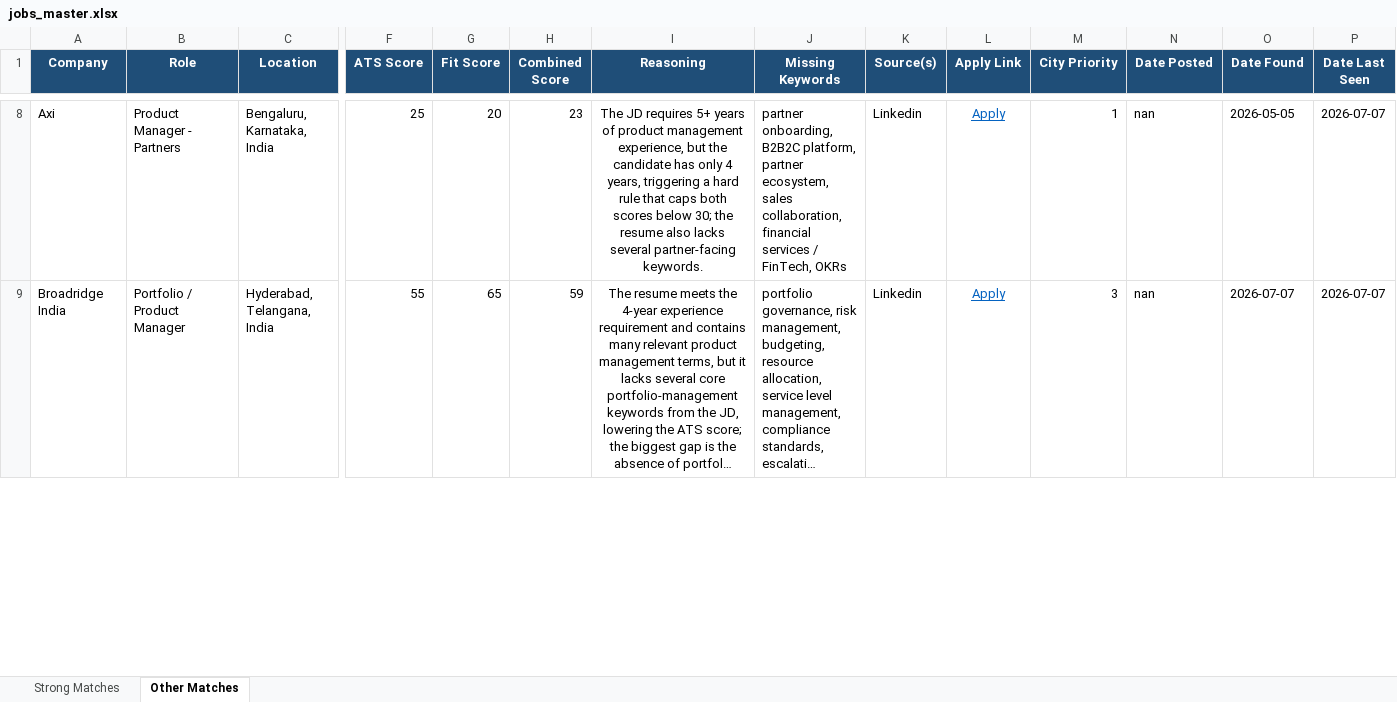
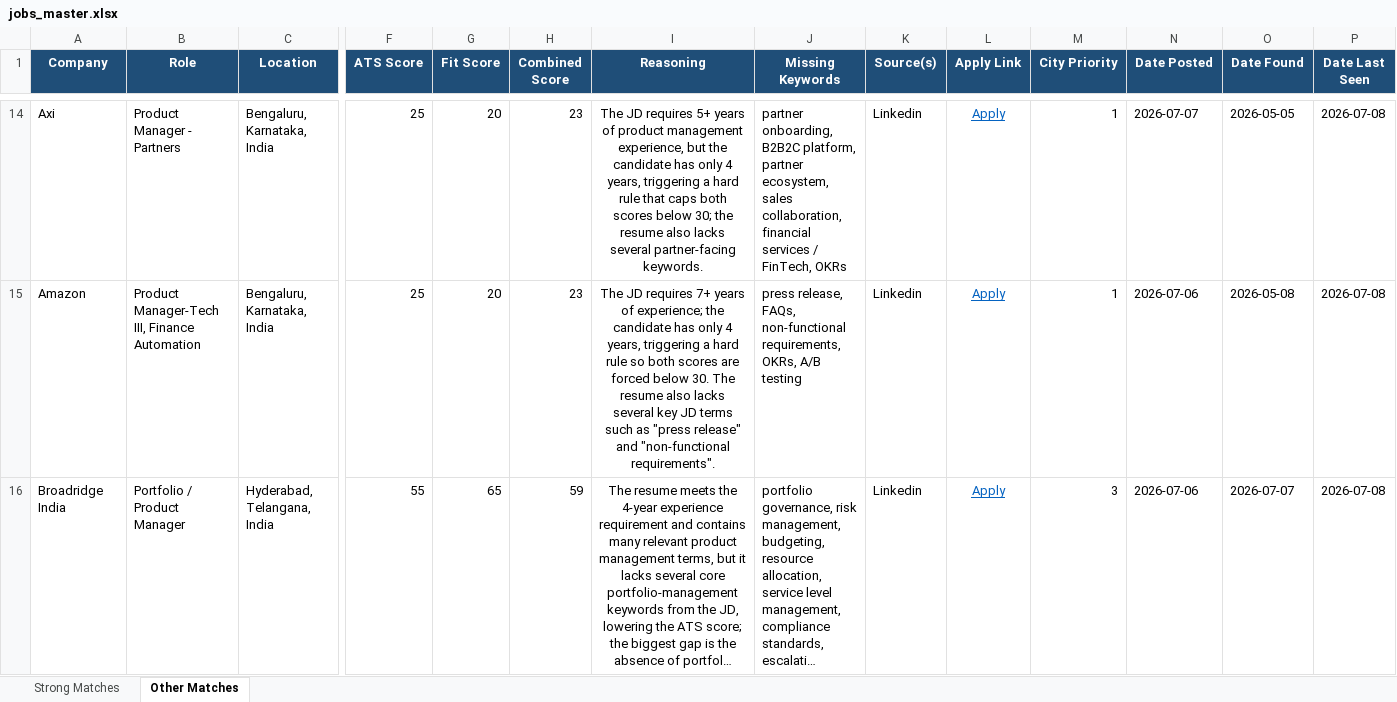
Before and after one commit to anirbanp19/Job-Tracker, an Excel workbook: output/jobs_master.xlsx, sheet Other Matches, drawn as a sheet; only a part is shown, gaps mark what is left out; long unchanged cells end in …; values as stored, in another font and other column widths than the file's, no borders; addresses are those after the commit; rows hold the shown columns only; the diff covers the shown part only; the diff names each change by its address in the sheet, - before the commit and + after, or states it on an @@ line.

```diff
--- a/output/jobs_master.xlsx (sheet Other Matches)
+++ b/output/jobs_master.xlsx (sheet Other Matches)
-N14 (Date Posted): nan
+N14 (Date Posted): 2026-07-07
-P14 (Date Last Seen): 2026-07-07
+P14 (Date Last Seen): 2026-07-08
+row 15: Amazon | Product Manager-Tech III, Finance Automation | Bengaluru, Karnataka, India | 25 | 20 | 23 | The JD requires 7+ years of experience; the candidate has only 4 years, triggering a hard rule so both scores are forced below 30. The resume also lacks several key JD terms such as "press release" and "non‑functional requirements". | press release, FAQs, non‑functional requirements, OKRs, A/B testing | Linkedin | Apply | 1 | 2026-07-06 | 2026-05-08 | 2026-07-08
-N16 (Date Posted): nan
+N16 (Date Posted): 2026-07-06
-P16 (Date Last Seen): 2026-07-07
+P16 (Date Last Seen): 2026-07-08
```
Also changed, not shown: 10 added rows, 2 removed rows and 39 edited cells elsewhere in this sheet, sheet Strong Matches, 1 other file.
